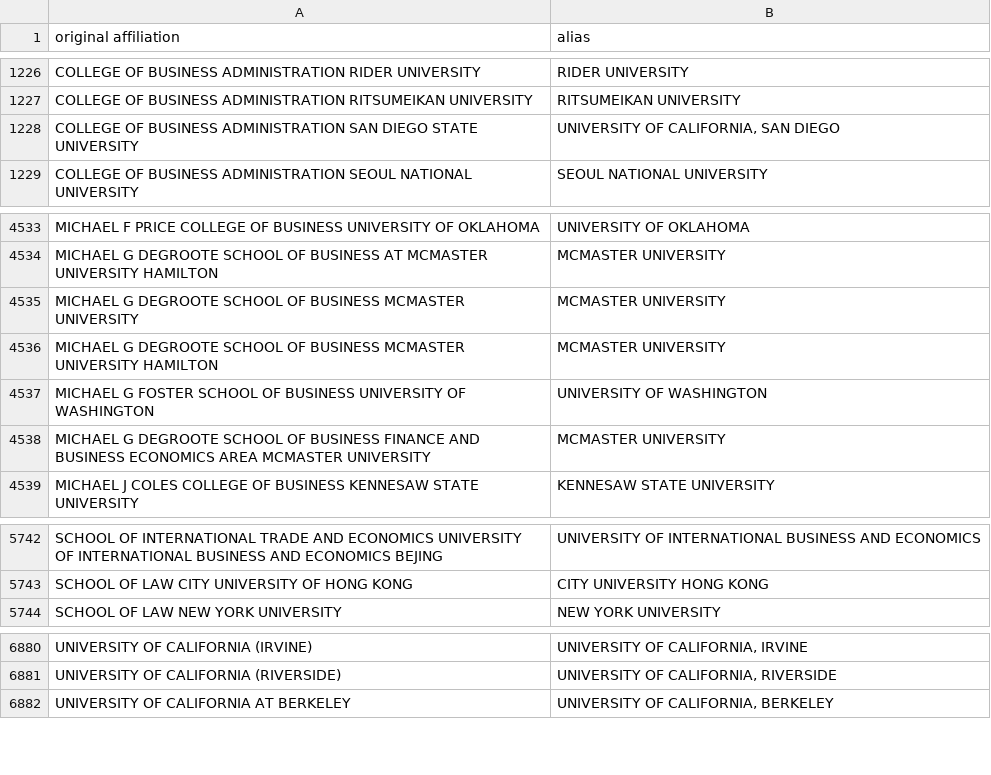
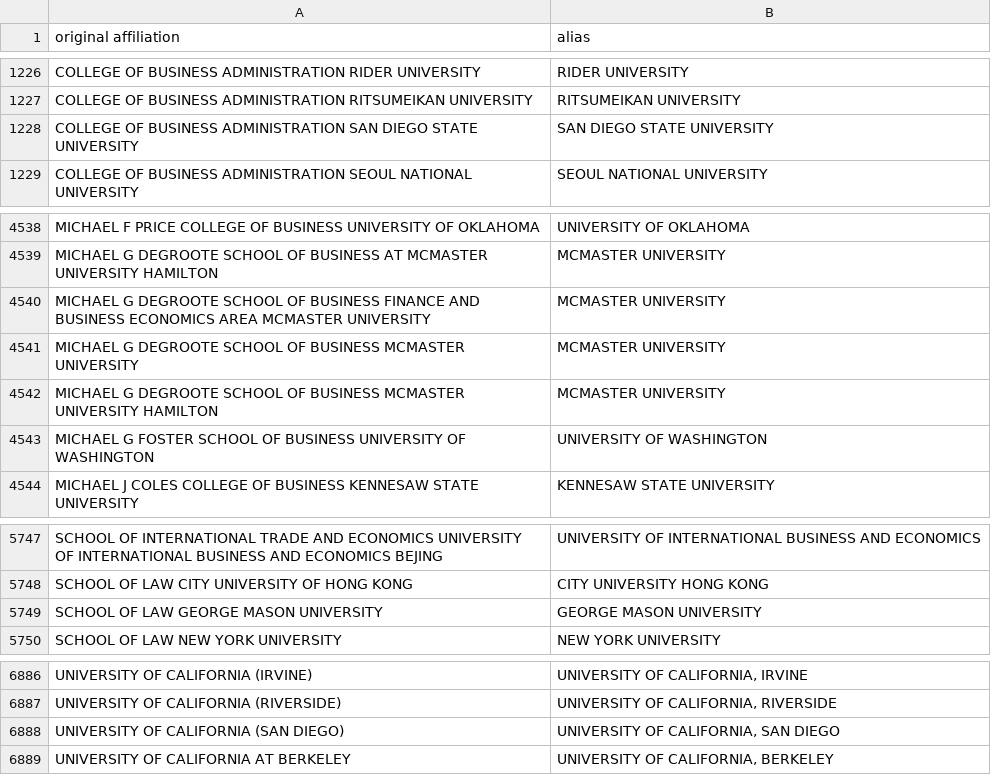
Before and after one commit to Michael-E-Rose/CoFE, a CSV file: data/institutions.csv, drawn as a sheet; only a part is shown, gaps mark what is left out; the diff covers the shown part only.

```diff
--- a/data/institutions.csv
+++ b/data/institutions.csv
@@ -1227,3 +1227,3 @@ COLLEGE OF BUSINESS ADMINISTRATION RIDER UNIVERSITY,RIDER UNIVERSITY
 COLLEGE OF BUSINESS ADMINISTRATION RITSUMEIKAN UNIVERSITY,RITSUMEIKAN UNIVERSITY
-COLLEGE OF BUSINESS ADMINISTRATION SAN DIEGO STATE UNIVERSITY,"UNIVERSITY OF CALIFORNIA, SAN DIEGO"
+COLLEGE OF BUSINESS ADMINISTRATION SAN DIEGO STATE UNIVERSITY,SAN DIEGO STATE UNIVERSITY
 COLLEGE OF BUSINESS ADMINISTRATION SEOUL NATIONAL UNIVERSITY,SEOUL NATIONAL UNIVERSITY
@@ -4534,2 +4539,3 @@ MICHAEL F PRICE COLLEGE OF BUSINESS UNIVERSITY OF OKLAHOMA,UNIVERSITY OF OKLAHOM
 MICHAEL G DEGROOTE SCHOOL OF BUSINESS AT MCMASTER UNIVERSITY HAMILTON,MCMASTER UNIVERSITY
+MICHAEL G DEGROOTE SCHOOL OF BUSINESS FINANCE AND BUSINESS ECONOMICS AREA MCMASTER UNIVERSITY,MCMASTER UNIVERSITY
 MICHAEL G DEGROOTE SCHOOL OF BUSINESS MCMASTER UNIVERSITY,MCMASTER UNIVERSITY
@@ -4537,3 +4543,2 @@ MICHAEL G DEGROOTE SCHOOL OF BUSINESS MCMASTER UNIVERSITY HAMILTON,MCMASTER UNIV
 MICHAEL G FOSTER SCHOOL OF BUSINESS UNIVERSITY OF WASHINGTON,UNIVERSITY OF WASHINGTON
-MICHAEL G DEGROOTE SCHOOL OF BUSINESS FINANCE AND BUSINESS ECONOMICS AREA MCMASTER UNIVERSITY,MCMASTER UNIVERSITY
 MICHAEL J COLES COLLEGE OF BUSINESS KENNESAW STATE UNIVERSITY,KENNESAW STATE UNIVERSITY
@@ -5743,2 +5748,3 @@ SCHOOL OF INTERNATIONAL TRADE AND ECONOMICS UNIVERSITY OF INTERNATIONAL BUSINESS
 SCHOOL OF LAW CITY UNIVERSITY OF HONG KONG,CITY UNIVERSITY HONG KONG
+SCHOOL OF LAW GEORGE MASON UNIVERSITY,GEORGE MASON UNIVERSITY
 SCHOOL OF LAW NEW YORK UNIVERSITY,NEW YORK UNIVERSITY
@@ -6881,2 +6887,3 @@ UNIVERSITY OF CALIFORNIA (IRVINE),"UNIVERSITY OF CALIFORNIA, IRVINE"
 UNIVERSITY OF CALIFORNIA (RIVERSIDE),"UNIVERSITY OF CALIFORNIA, RIVERSIDE"
+UNIVERSITY OF CALIFORNIA (SAN DIEGO),"UNIVERSITY OF CALIFORNIA, SAN DIEGO"
 UNIVERSITY OF CALIFORNIA AT BERKELEY,"UNIVERSITY OF CALIFORNIA, BERKELEY"
```
Also changed, not shown: 5 added rows elsewhere in this file, data/persons.csv, 6 other files.
